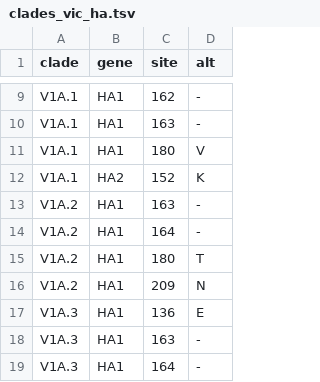
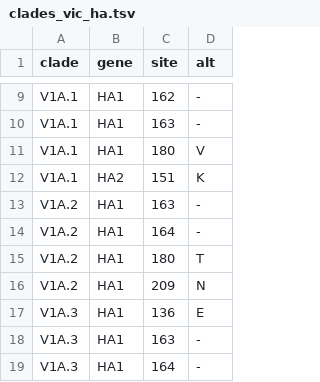
Before and after one commit to INSaFLU/nextstrain_builds, a TSV file: flu/config/clades_vic_ha.tsv, drawn as a sheet; only a part is shown, gaps mark what is left out.

```diff
--- a/flu/config/clades_vic_ha.tsv
+++ b/flu/config/clades_vic_ha.tsv
@@ -11,3 +11,3 @@ V1A.1	HA1	163	-
 V1A.1	HA1	180	V
-V1A.1	HA2	152	K
+V1A.1	HA2	151	K
 V1A.2	HA1	163	-
```
Also changed, not shown: 1 other file.
